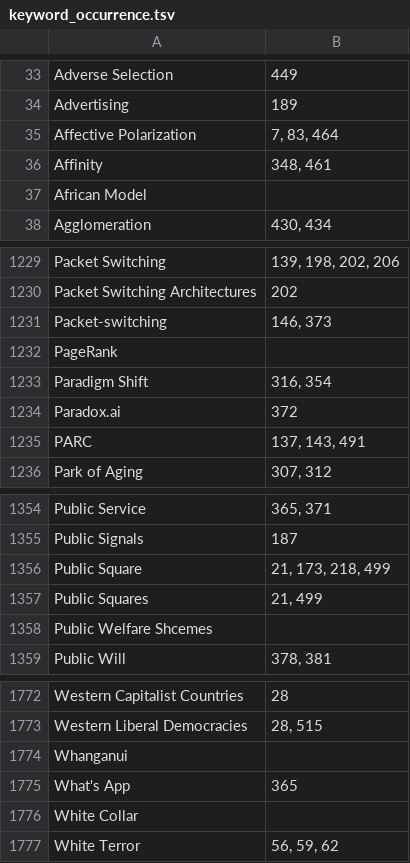
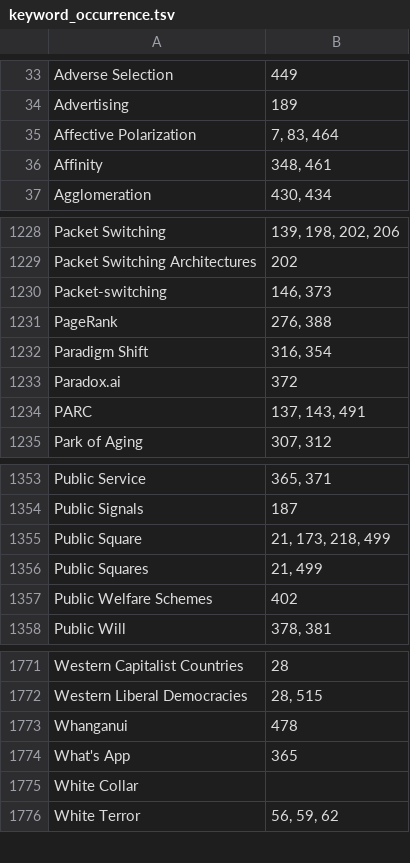
Before and after one commit to pluralitybook/plurality, a TSV file: scripts/index/keyword_occurrence.tsv, drawn as a sheet; only a part is shown, gaps mark what is left out.

```diff
--- a/scripts/index/keyword_occurrence.tsv
+++ b/scripts/index/keyword_occurrence.tsv
@@ -36,3 +36,2 @@ Affective Polarization	7, 83, 464
 Affinity	348, 461
-African Model	
 Agglomeration	430, 434
@@ -1231,3 +1230,3 @@ Packet Switching Architectures	202
 Packet-switching	146, 373
-PageRank	
+PageRank	276, 388
 Paradigm Shift	316, 354
@@ -1357,3 +1356,3 @@ Public Square	21, 173, 218, 499
 Public Squares	21, 499
-Public Welfare Shcemes	
+Public Welfare Schemes	402
 Public Will	378, 381
@@ -1773,3 +1772,3 @@ Western Capitalist Countries	28
 Western Liberal Democracies	28, 515
-Whanganui	
+Whanganui	478
 What's App	365
```
Also changed, not shown: scripts/index/Plurality Book Indexing Exercise - Candidates.csv, scripts/index/View.csv, 1 other file.
